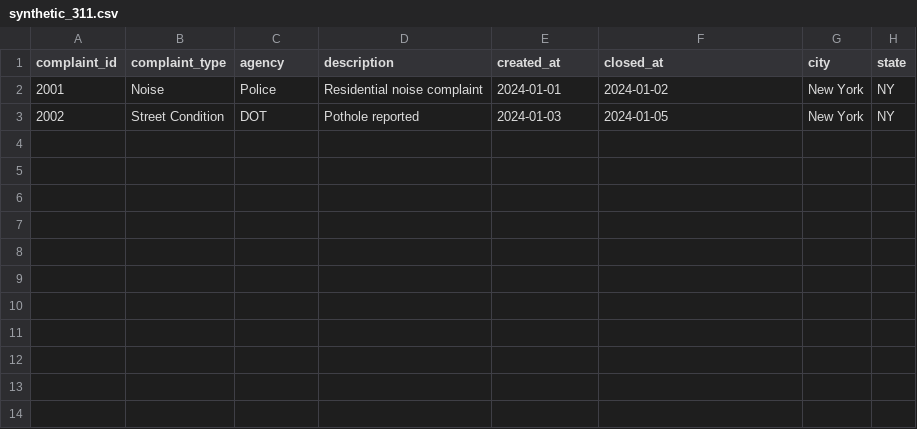
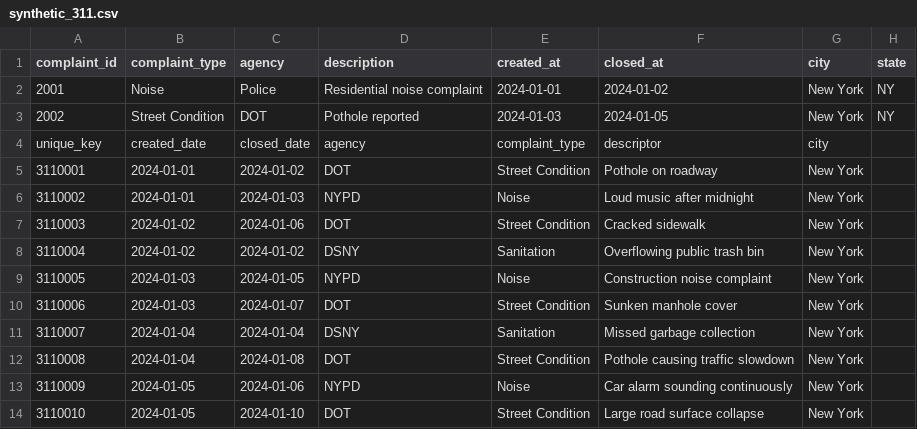
Before and after one commit to vijaymoka/civicpulse, a CSV file: data/synthetic_311.csv, drawn as a sheet.

Commit message:
Add Streamlit demo app, synthetic dataset, and gitignore

```diff
--- a/data/synthetic_311.csv
+++ b/data/synthetic_311.csv
@@ -3 +3,12 @@ complaint_id,complaint_type,agency,description,created_at,closed_at,city,state
 2002,Street Condition,DOT,Pothole reported,2024-01-03,2024-01-05,New York,NY
+unique_key,created_date,closed_date,agency,complaint_type,descriptor,city
+3110001,2024-01-01,2024-01-02,DOT,Street Condition,Pothole on roadway,New York
+3110002,2024-01-01,2024-01-03,NYPD,Noise,Loud music after midnight,New York
+3110003,2024-01-02,2024-01-06,DOT,Street Condition,Cracked sidewalk,New York
+3110004,2024-01-02,2024-01-02,DSNY,Sanitation,Overflowing public trash bin,New York
+3110005,2024-01-03,2024-01-05,NYPD,Noise,Construction noise complaint,New York
+3110006,2024-01-03,2024-01-07,DOT,Street Condition,Sunken manhole cover,New York
+3110007,2024-01-04,2024-01-04,DSNY,Sanitation,Missed garbage collection,New York
+3110008,2024-01-04,2024-01-08,DOT,Street Condition,Pothole causing traffic slowdown,New York
+3110009,2024-01-05,2024-01-06,NYPD,Noise,Car alarm sounding continuously,New York
+3110010,2024-01-05,2024-01-10,DOT,Street Condition,Large road surface collapse,New York
```
Also changed, not shown: 2 other files.
